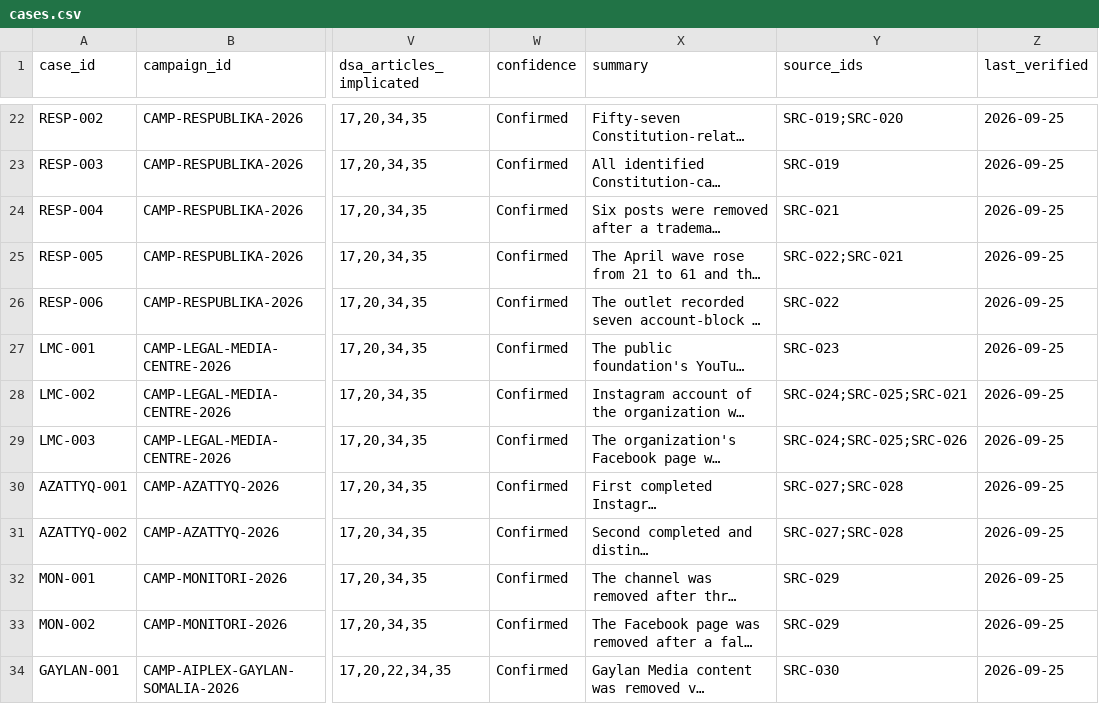
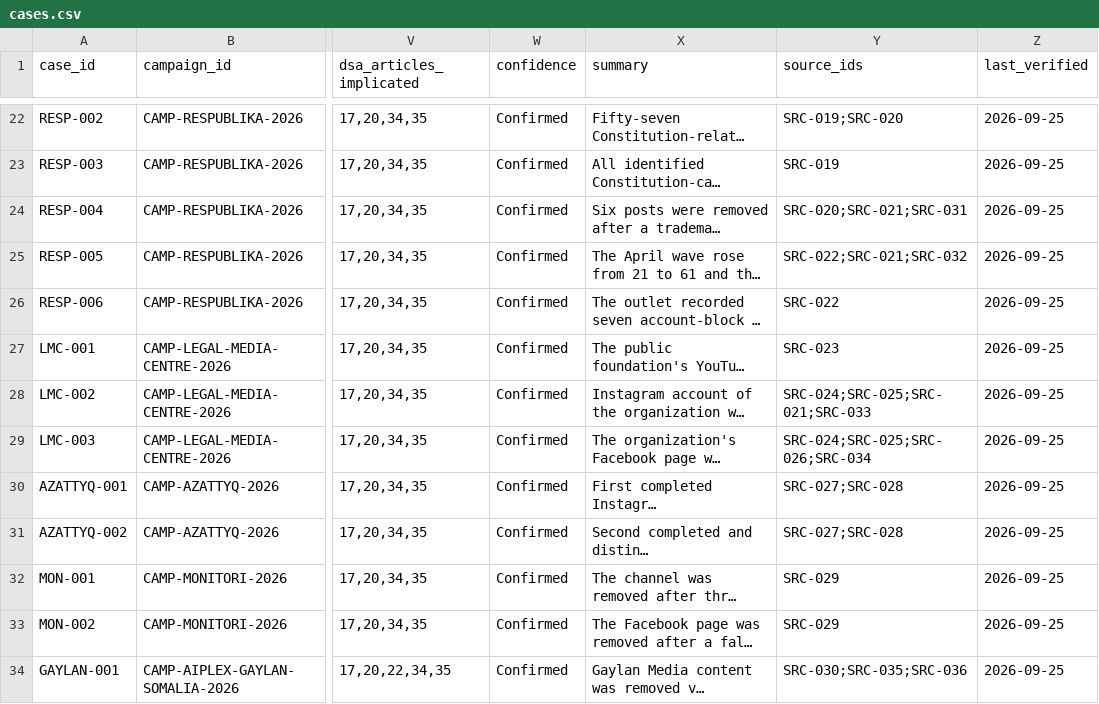
Before and after one commit to Provereno-Media/Erase-On-Demand-Bad-Actors-VS-Journalists, a CSV file: data/cases.csv, drawn as a sheet; only a part is shown, gaps mark what is left out; long unchanged cells end in …; the diff names each change by its address in the sheet, - before the commit and + after, or states it on an @@ line.

```diff
--- a/data/cases.csv
+++ b/data/cases.csv
-Y24 (source_ids): SRC-021
+Y24 (source_ids): SRC-020;SRC-021;SRC-031
-Y25 (source_ids): SRC-022;SRC-021
+Y25 (source_ids): SRC-022;SRC-021;SRC-032
-Y28 (source_ids): SRC-024;SRC-025;SRC-021
+Y28 (source_ids): SRC-024;SRC-025;SRC-021;SRC-033
-Y29 (source_ids): SRC-024;SRC-025;SRC-026
+Y29 (source_ids): SRC-024;SRC-025;SRC-026;SRC-034
-Y34 (source_ids): SRC-030
+Y34 (source_ids): SRC-030;SRC-035;SRC-036
```
Also changed, not shown: data/sources.csv.
